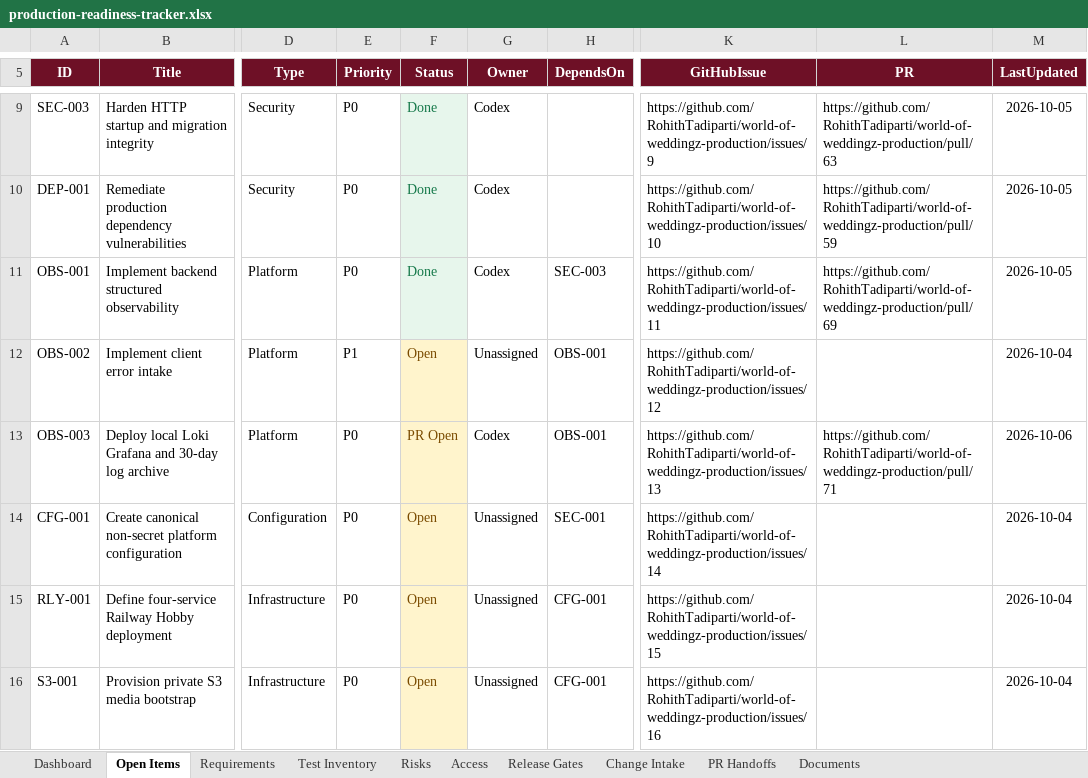
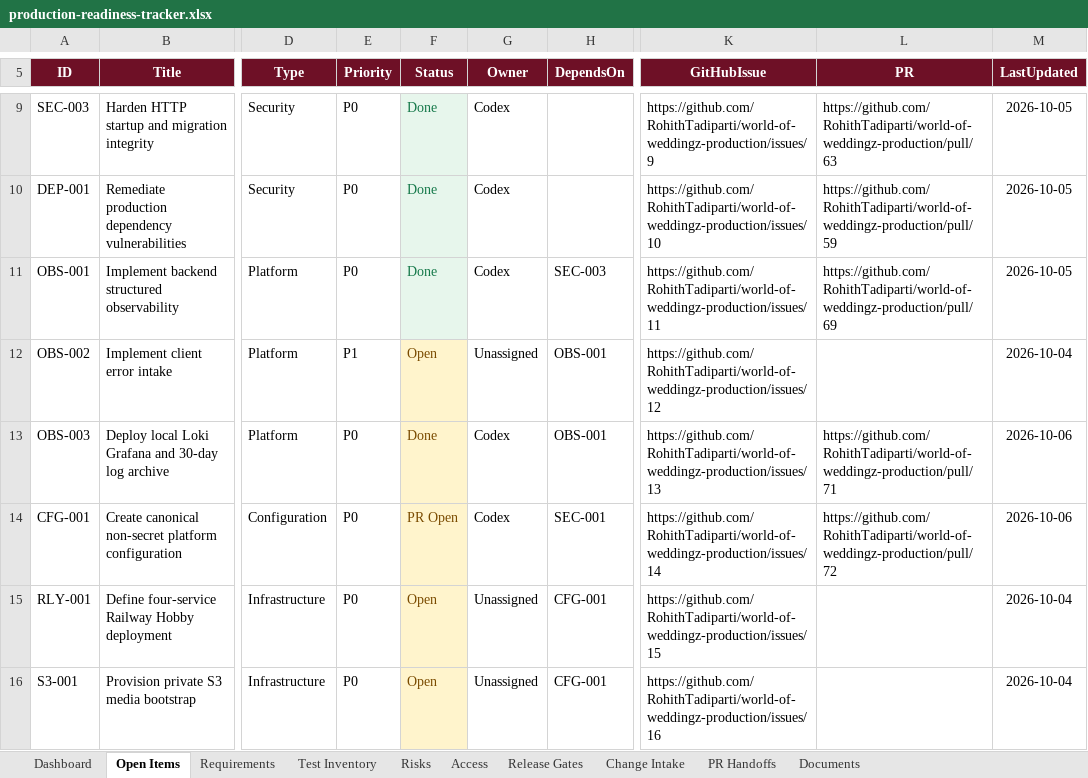
Before and after one commit to RohithTadiparti/world-of-weddingz-production, an Excel workbook: docs/tracking/production-readiness-tracker.xlsx, sheet Open Items, drawn as a sheet; only a part is shown, gaps mark what is left out; values as stored, in another font and other column widths than the file's, no borders; conditional formats and table styles not drawn; the diff names each change by its address in the sheet, - before the commit and + after, or states it on an @@ line.

```diff
--- a/docs/tracking/production-readiness-tracker.xlsx (sheet Open Items)
+++ b/docs/tracking/production-readiness-tracker.xlsx (sheet Open Items)
-F13 (Status): PR Open
+F13 (Status): Done
-F14 (Status): Open
+F14 (Status): PR Open
-G14 (Owner): Unassigned
+G14 (Owner): Codex
-L14 (PR): (empty)
+L14 (PR): https://github.com/RohithTadiparti/world-of-weddingz-production/pull/72
-M14 (LastUpdated): 2026-10-04
+M14 (LastUpdated): 2026-10-06
```
Also changed, not shown: sheet PR Handoffs, sheet Dashboard, charts or pictures, 20 other files.
